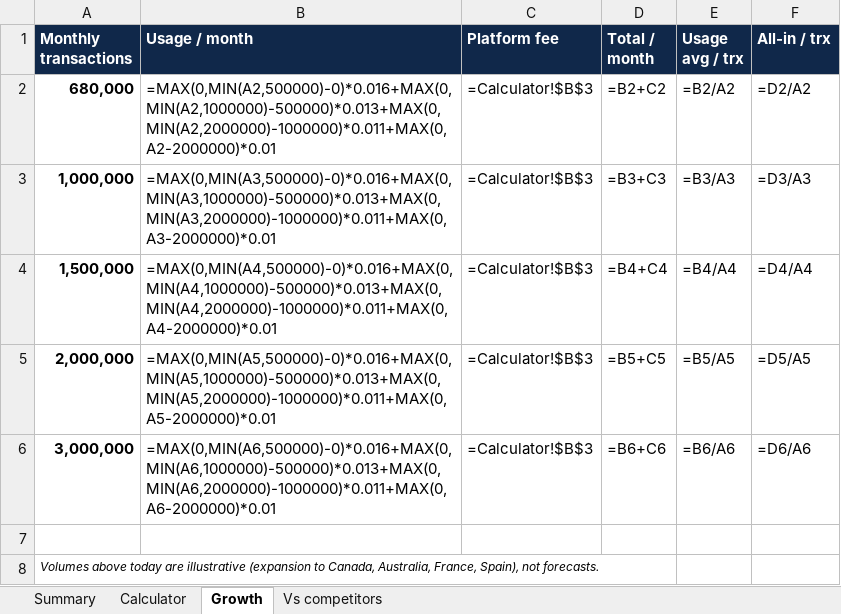
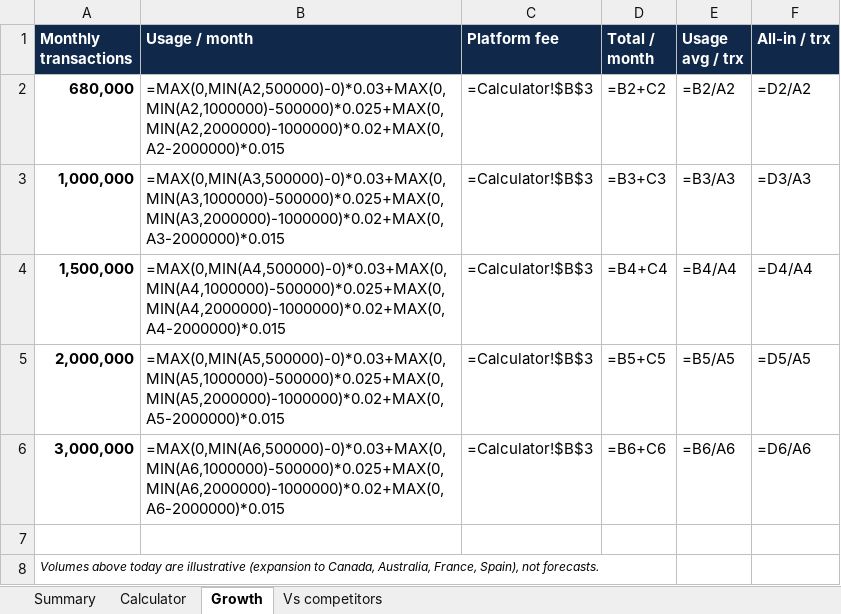
Before and after one commit to germantatism/German-GTM-Coding, an Excel workbook: Deals/Acebet/sheet/Acebet_proposal_explainer.xlsx, sheet Growth, drawn as a sheet; values as stored, in another font and other column widths than the file's, no borders; formulas without a stored value are shown as written; the diff names each change by its address in the sheet, - before the commit and + after, or states it on an @@ line.

```diff
--- a/Deals/Acebet/sheet/Acebet_proposal_explainer.xlsx (sheet Growth)
+++ b/Deals/Acebet/sheet/Acebet_proposal_explainer.xlsx (sheet Growth)
-B2 (Usage / month): =MAX(0,MIN(A2,500000)-0)*0.016+MAX(0,MIN(A2,1000000)-500000)*0.013+MAX(0,MIN(A2,2000000)-1000000)*0.011+MAX(0,A2-2000000)*0.01
+B2 (Usage / month): =MAX(0,MIN(A2,500000)-0)*0.03+MAX(0,MIN(A2,1000000)-500000)*0.025+MAX(0,MIN(A2,2000000)-1000000)*0.02+MAX(0,A2-2000000)*0.015
-B3 (Usage / month): =MAX(0,MIN(A3,500000)-0)*0.016+MAX(0,MIN(A3,1000000)-500000)*0.013+MAX(0,MIN(A3,2000000)-1000000)*0.011+MAX(0,A3-2000000)*0.01
+B3 (Usage / month): =MAX(0,MIN(A3,500000)-0)*0.03+MAX(0,MIN(A3,1000000)-500000)*0.025+MAX(0,MIN(A3,2000000)-1000000)*0.02+MAX(0,A3-2000000)*0.015
-B4 (Usage / month): =MAX(0,MIN(A4,500000)-0)*0.016+MAX(0,MIN(A4,1000000)-500000)*0.013+MAX(0,MIN(A4,2000000)-1000000)*0.011+MAX(0,A4-2000000)*0.01
+B4 (Usage / month): =MAX(0,MIN(A4,500000)-0)*0.03+MAX(0,MIN(A4,1000000)-500000)*0.025+MAX(0,MIN(A4,2000000)-1000000)*0.02+MAX(0,A4-2000000)*0.015
-B5 (Usage / month): =MAX(0,MIN(A5,500000)-0)*0.016+MAX(0,MIN(A5,1000000)-500000)*0.013+MAX(0,MIN(A5,2000000)-1000000)*0.011+MAX(0,A5-2000000)*0.01
+B5 (Usage / month): =MAX(0,MIN(A5,500000)-0)*0.03+MAX(0,MIN(A5,1000000)-500000)*0.025+MAX(0,MIN(A5,2000000)-1000000)*0.02+MAX(0,A5-2000000)*0.015
-B6 (Usage / month): =MAX(0,MIN(A6,500000)-0)*0.016+MAX(0,MIN(A6,1000000)-500000)*0.013+MAX(0,MIN(A6,2000000)-1000000)*0.011+MAX(0,A6-2000000)*0.01
+B6 (Usage / month): =MAX(0,MIN(A6,500000)-0)*0.03+MAX(0,MIN(A6,1000000)-500000)*0.025+MAX(0,MIN(A6,2000000)-1000000)*0.02+MAX(0,A6-2000000)*0.015
```
Also changed, not shown: sheet Summary, sheet Calculator, 3 other files.
